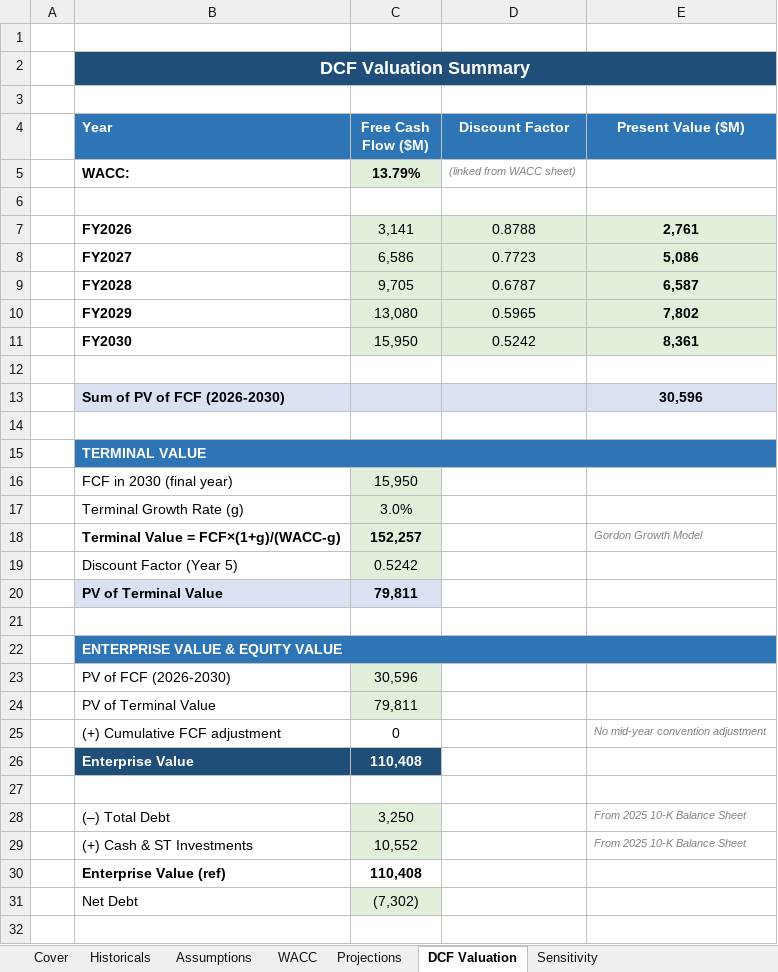
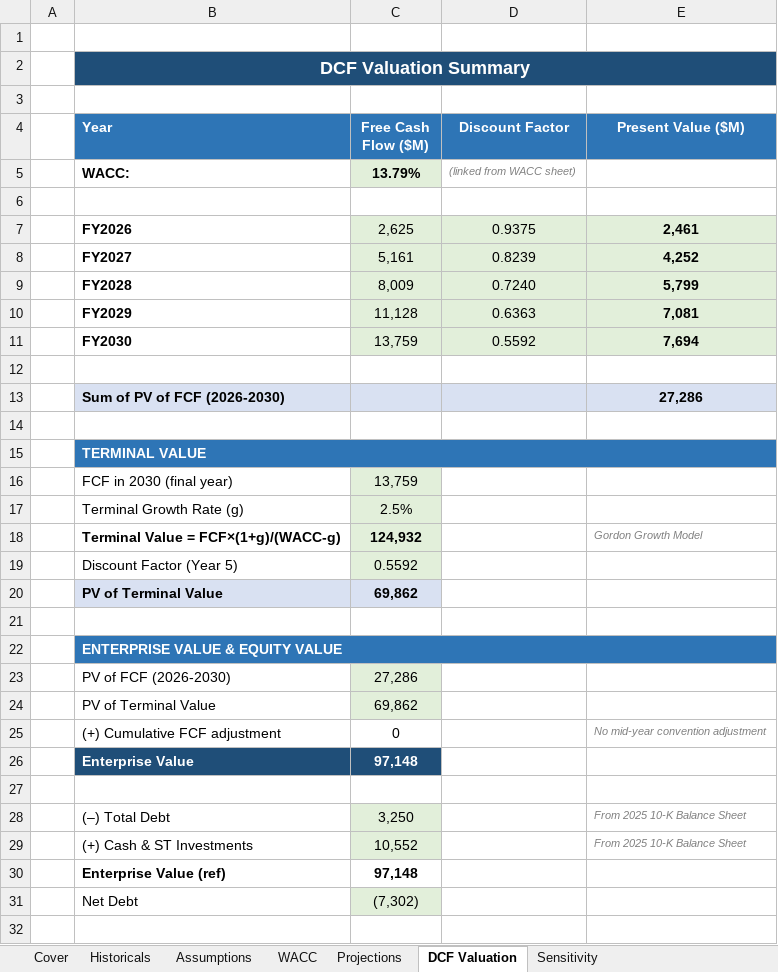
Before and after one commit to vibhavshirur/AMD_Evaluation_2026, an Excel workbook: DCF-Excel&EquityNote/AMD_DCF_Valuation.xlsx, sheet DCF Valuation, drawn as a sheet; only a part is shown; values as stored, in another font and other column widths than the file's, no borders; the diff covers the shown part only; the diff names each change by its address in the sheet, - before the commit and + after, or states it on an @@ line.

```diff
--- a/DCF-Excel&EquityNote/AMD_DCF_Valuation.xlsx (sheet DCF Valuation)
+++ b/DCF-Excel&EquityNote/AMD_DCF_Valuation.xlsx (sheet DCF Valuation)
-C7 (Free Cash Flow ($M)): 3,141
+C7 (Free Cash Flow ($M)): 2,625
-D7 (Discount Factor): 0.8788
+D7 (Discount Factor): 0.9375
-E7 (Present Value ($M)): 2,761
+E7 (Present Value ($M)): 2,461
-C8 (Free Cash Flow ($M)): 6,586
+C8 (Free Cash Flow ($M)): 5,161
-D8 (Discount Factor): 0.7723
+D8 (Discount Factor): 0.8239
-E8 (Present Value ($M)): 5,086
+E8 (Present Value ($M)): 4,252
-C9 (Free Cash Flow ($M)): 9,705
+C9 (Free Cash Flow ($M)): 8,009
-D9 (Discount Factor): 0.6787
+D9 (Discount Factor): 0.7240
-E9 (Present Value ($M)): 6,587
+E9 (Present Value ($M)): 5,799
-C10 (Free Cash Flow ($M)): 13,080
+C10 (Free Cash Flow ($M)): 11,128
-D10 (Discount Factor): 0.5965
+D10 (Discount Factor): 0.6363
-E10 (Present Value ($M)): 7,802
+E10 (Present Value ($M)): 7,081
-C11 (Free Cash Flow ($M)): 15,950
+C11 (Free Cash Flow ($M)): 13,759
-D11 (Discount Factor): 0.5242
+D11 (Discount Factor): 0.5592
-E11 (Present Value ($M)): 8,361
+E11 (Present Value ($M)): 7,694
-E13 (Present Value ($M)): 30,596
+E13 (Present Value ($M)): 27,286
-C16 (Free Cash Flow ($M)): 15,950
+C16 (Free Cash Flow ($M)): 13,759
-C17 (Free Cash Flow ($M)): 3.0%
+C17 (Free Cash Flow ($M)): 2.5%
-C18 (Free Cash Flow ($M)): 152,257
+C18 (Free Cash Flow ($M)): 124,932
-C19 (Free Cash Flow ($M)): 0.5242
+C19 (Free Cash Flow ($M)): 0.5592
-C20 (Free Cash Flow ($M)): 79,811
+C20 (Free Cash Flow ($M)): 69,862
-C23 (Free Cash Flow ($M)): 30,596
+C23 (Free Cash Flow ($M)): 27,286
-C24 (Free Cash Flow ($M)): 79,811
+C24 (Free Cash Flow ($M)): 69,862
-C26 (Free Cash Flow ($M)): 110,408
+C26 (Free Cash Flow ($M)): 97,148
-C30 (Free Cash Flow ($M)): 110,408
+C30 (Free Cash Flow ($M)): 97,148
```
Also changed, not shown: 5 edited cells elsewhere in this sheet, sheet Projections, sheet Historicals, sheet Sensitivity, sheet Assumptions, sheet Cover, sheet WACC, 1 other file.
